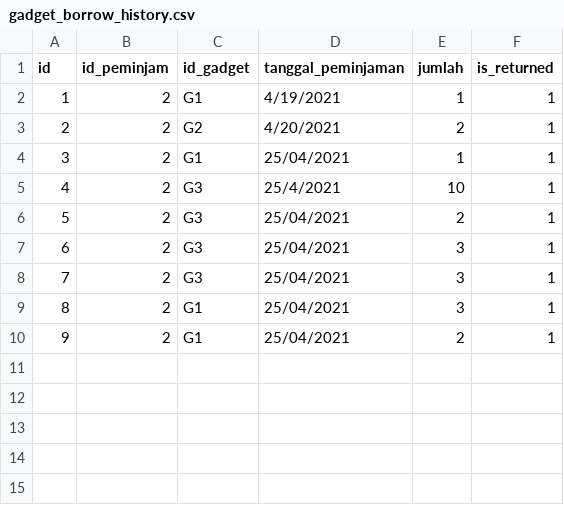
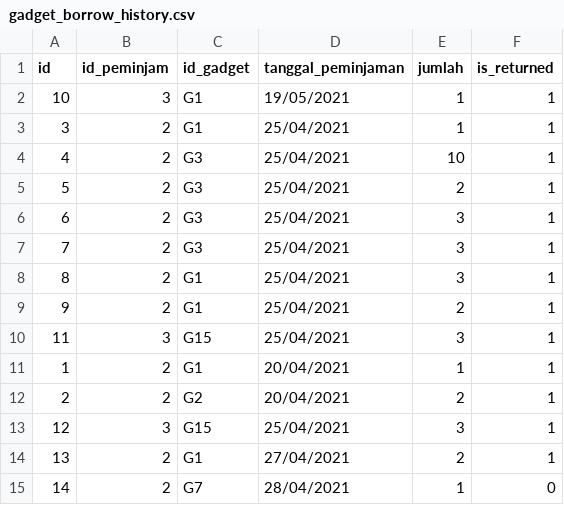
Before and after one commit to clumsyyyy/TubesDaspro, a CSV file: data/gadget_borrow_history.csv, drawn as a sheet.

```diff
--- a/data/gadget_borrow_history.csv
+++ b/data/gadget_borrow_history.csv
@@ -1,6 +1,5 @@
 id;id_peminjam;id_gadget;tanggal_peminjaman;jumlah;is_returned
-1;2;G1;4/19/2021;1;1
-2;2;G2;4/20/2021;2;1
+10;3;G1;19/05/2021;1;1
 3;2;G1;25/04/2021;1;1
-4;2;G3;25/4/2021;10;1
+4;2;G3;25/04/2021;10;1
 5;2;G3;25/04/2021;2;1
@@ -10 +9,7 @@ id;id_peminjam;id_gadget;tanggal_peminjaman;jumlah;is_returned
 9;2;G1;25/04/2021;2;1
+11;3;G15;25/04/2021;3;1
+1;2;G1;20/04/2021;1;1
+2;2;G2;20/04/2021;2;1
+12;3;G15;25/04/2021;3;1
+13;2;G1;27/04/2021;2;1
+14;2;G7;28/04/2021;1;0
```
Also changed, not shown: data/consumables.csv, data/gadget.csv, 3 other files.
